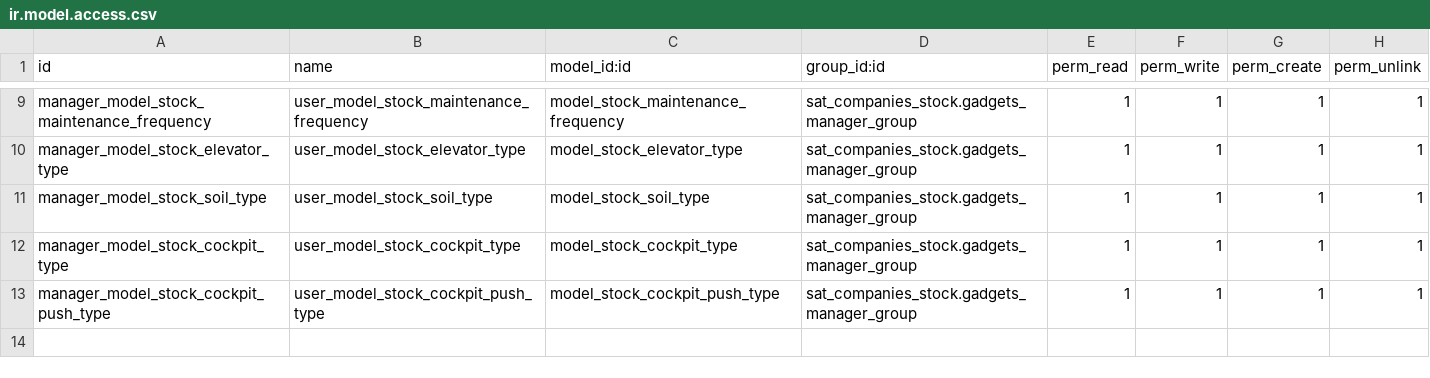
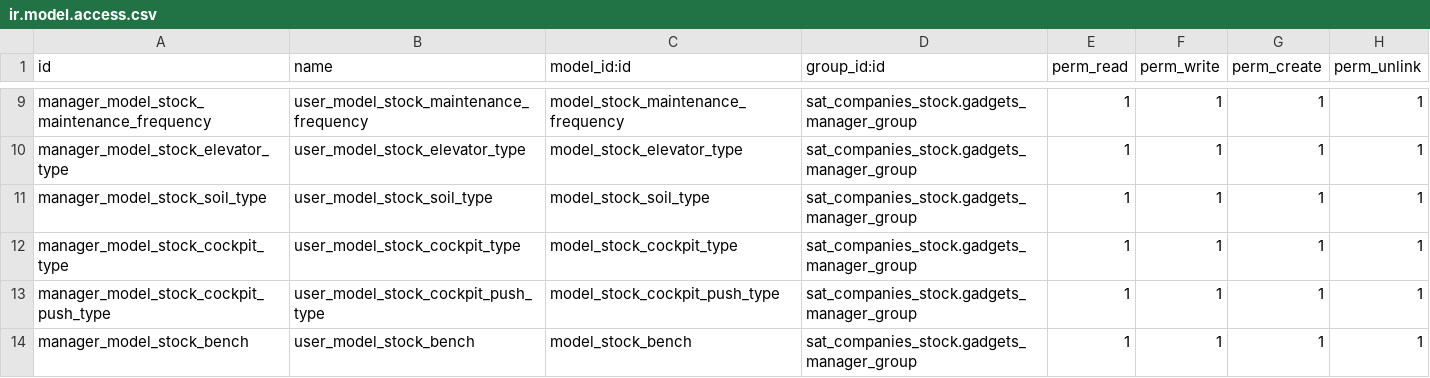
Before and after one commit to luisfpaternina/14lfpater, a CSV file: sat_companies_stock/security/ir.model.access.csv, drawn as a sheet; only a part is shown, gaps mark what is left out; the diff names each change by its address in the sheet, - before the commit and + after, or states it on an @@ line.

Commit message:
Update ir.model.access.csv

```diff
--- a/sat_companies_stock/security/ir.model.access.csv
+++ b/sat_companies_stock/security/ir.model.access.csv
+row 14: manager_model_stock_bench | user_model_stock_bench | model_stock_bench | sat_companies_stock.gadgets_manager_group | 1 | 1 | 1 | 1
```
